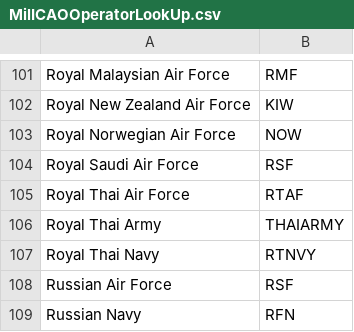
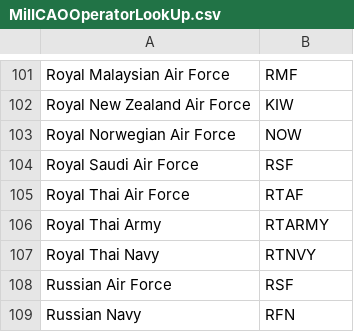
Before and after one commit to rikgale/ICAOList, a CSV file: MilICAOOperatorLookUp.csv, drawn as a sheet; only a part is shown, gaps mark what is left out.

Commit message:
Update MilICAOOperatorLookUp.csv

```diff
--- a/MilICAOOperatorLookUp.csv
+++ b/MilICAOOperatorLookUp.csv
@@ -105,3 +105,3 @@ Royal Saudi Air Force,RSF
 Royal Thai Air Force,RTAF
-Royal Thai Army,THAIARMY
+Royal Thai Army,RTARMY
 Royal Thai Navy,RTNVY
```
